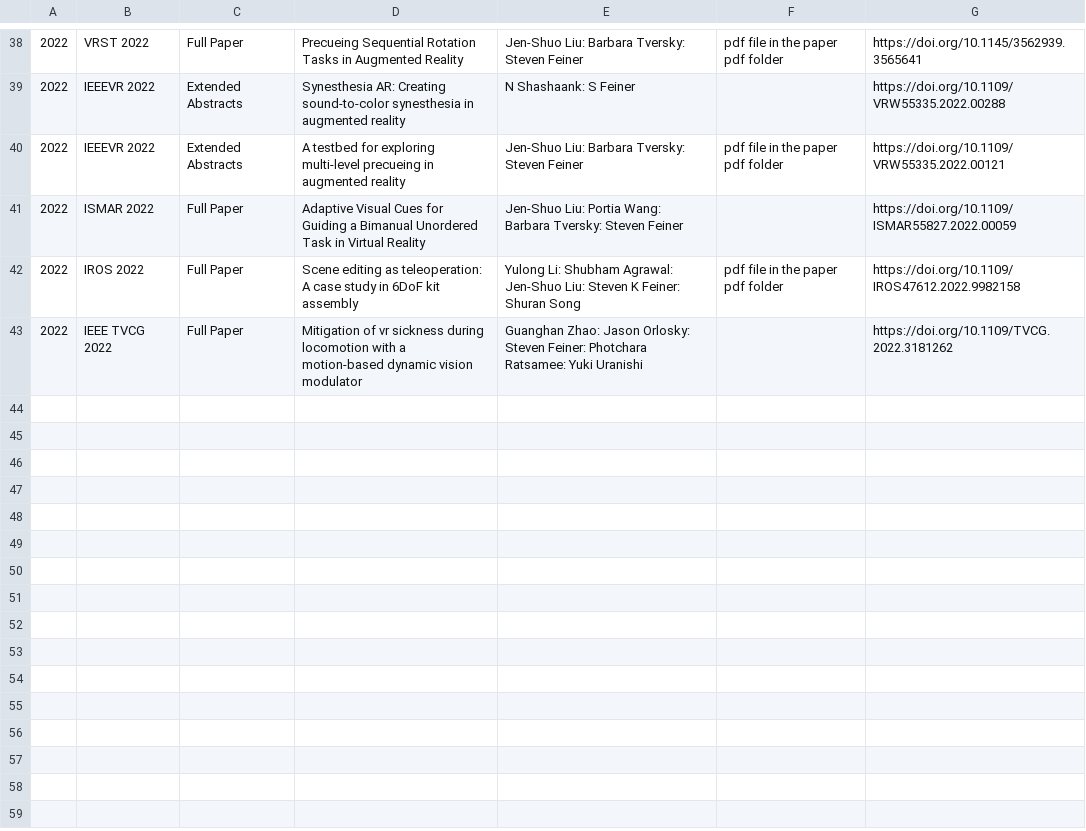
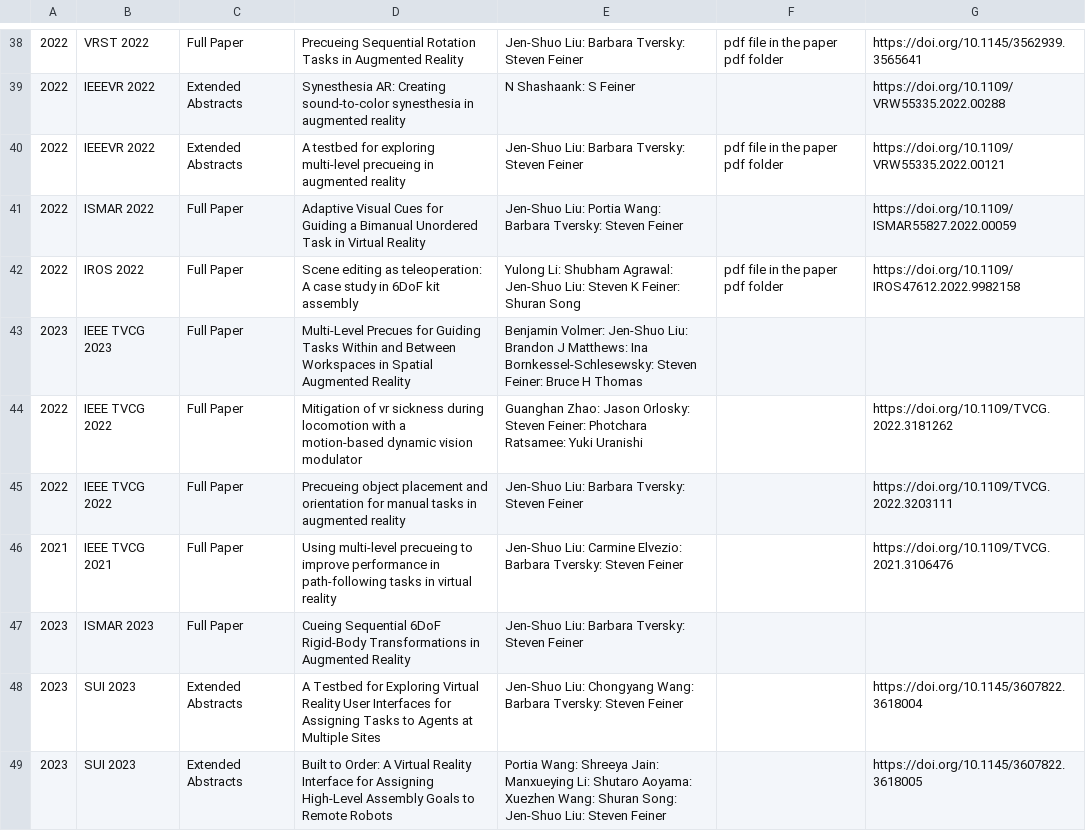
Before and after one commit to ColumbiaHCI/ColumbiaHCI.github.io, a CSV file: data/publications.csv, drawn as a sheet; only a part is shown, gaps mark what is left out.

Commit message:
Update publications.csv

```diff
--- a/data/publications.csv
+++ b/data/publications.csv
@@ -42,2 +42,8 @@
 2022,IROS 2022,Full Paper,Scene editing as teleoperation: A case study in 6DoF kit assembly,Yulong Li: Shubham Agrawal: Jen-Shuo Liu: Steven K Feiner: Shuran Song,pdf file in the paper pdf folder,https://doi.org/10.1109/IROS47612.2022.9982158
+2023,IEEE TVCG 2023,Full Paper,Multi-Level Precues for Guiding Tasks Within and Between Workspaces in Spatial Augmented Reality,Benjamin Volmer: Jen-Shuo Liu: Brandon J Matthews: Ina Bornkessel-Schlesewsky: Steven Feiner: Bruce H Thomas,,,		
 2022,IEEE TVCG 2022,Full Paper,Mitigation of vr sickness during locomotion with a motion-based dynamic vision modulator,Guanghan Zhao: Jason Orlosky: Steven Feiner: Photchara Ratsamee: Yuki Uranishi,,https://doi.org/10.1109/TVCG.2022.3181262
+2022,IEEE TVCG 2022,Full Paper,Precueing object placement and orientation for manual tasks in augmented reality, Jen-Shuo Liu: Barbara Tversky: Steven Feiner,,https://doi.org/10.1109/TVCG.2022.3203111
+2021,IEEE TVCG 2021,Full Paper,Using multi-level precueing to improve performance in path-following tasks in virtual reality,Jen-Shuo Liu: Carmine Elvezio: Barbara Tversky: Steven Feiner,,https://doi.org/10.1109/TVCG.2021.3106476
+2023,ISMAR 2023,Full Paper,Cueing Sequential 6DoF Rigid-Body Transformations in Augmented Reality,Jen-Shuo Liu: Barbara Tversky: Steven Feiner,,,
+2023,SUI 2023,Extended Abstracts,A Testbed for Exploring Virtual Reality User Interfaces for Assigning Tasks to Agents at Multiple Sites,Jen-Shuo Liu: Chongyang Wang: Barbara Tversky: Steven Feiner,,https://doi.org/10.1145/3607822.3618004
+2023,SUI 2023,Extended Abstracts,Built to Order: A Virtual Reality Interface for Assigning High-Level Assembly Goals to Remote Robots,Portia Wang: Shreeya Jain: Manxueying Li: Shutaro Aoyama: Xuezhen Wang: Shuran Song: Jen-Shuo Liu: Steven Feiner,,https://doi.org/10.1145/3607822.3618005
```
